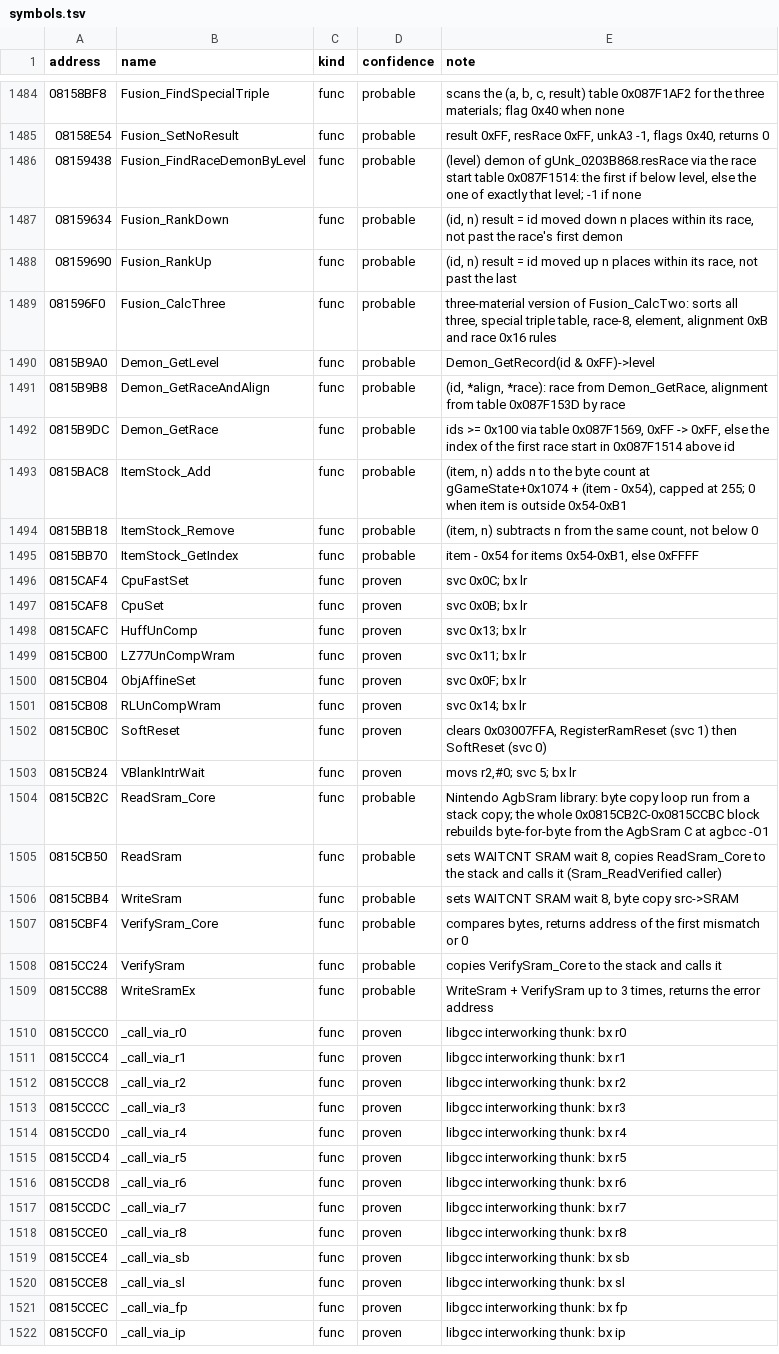
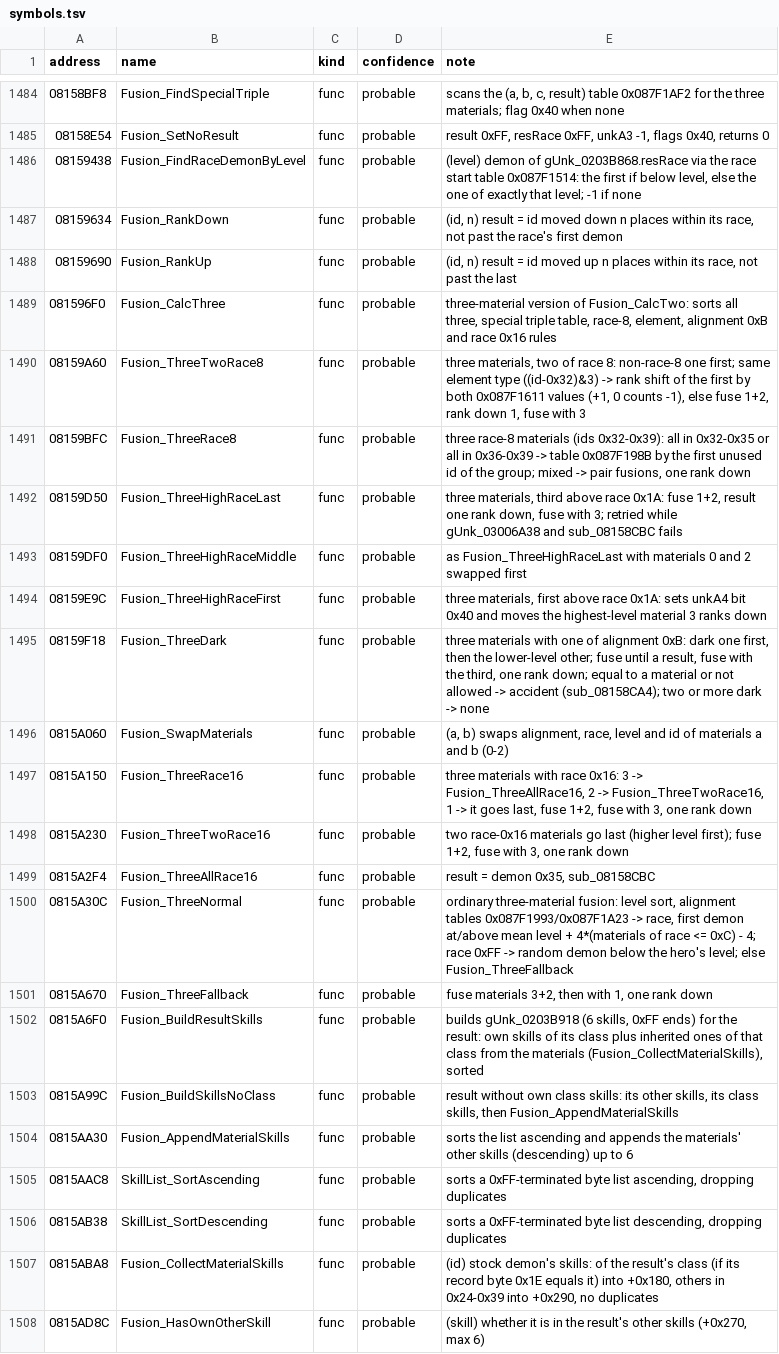
Before and after one commit to coregee/smt2_gba_en, a TSV file: decomp/reference/symbols.tsv, drawn as a sheet; only a part is shown, gaps mark what is left out; the shorter side is filled out with more unchanged rows; the diff covers the shown part only; the diff names each change by its address in the sheet, - before the commit and + after, or states it on an @@ line.

```diff
--- a/decomp/reference/symbols.tsv
+++ b/decomp/reference/symbols.tsv
+row 1490: 08159A60 | Fusion_ThreeTwoRace8 | func | probable | three materials, two of race 8: non-race-8 one first; same element type ((id-0x32)&3) -> rank shift of the first by both 0x087F1611 values (+1, 0 counts -1), else fuse 1+2, rank down 1, fuse with 3
+row 1491: 08159BFC | Fusion_ThreeRace8 | func | probable | three race-8 materials (ids 0x32-0x39): all in 0x32-0x35 or all in 0x36-0x39 -> table 0x087F198B by the first unused id of the group; mixed -> pair fusions, one rank down
+row 1492: 08159D50 | Fusion_ThreeHighRaceLast | func | probable | three materials, third above race 0x1A: fuse 1+2, result one rank down, fuse with 3; retried while gUnk_03006A38 and sub_08158CBC fails
+row 1493: 08159DF0 | Fusion_ThreeHighRaceMiddle | func | probable | as Fusion_ThreeHighRaceLast with materials 0 and 2 swapped first
+row 1494: 08159E9C | Fusion_ThreeHighRaceFirst | func | probable | three materials, first above race 0x1A: sets unkA4 bit 0x40 and moves the highest-level material 3 ranks down
+row 1495: 08159F18 | Fusion_ThreeDark | func | probable | three materials with one of alignment 0xB: dark one first, then the lower-level other; fuse until a result, fuse with the third, one rank down; equal to a material or not allowed -> accident (sub_08158CA4); two or more dark -> none
+row 1496: 0815A060 | Fusion_SwapMaterials | func | probable | (a, b) swaps alignment, race, level and id of materials a and b (0-2)
+row 1497: 0815A150 | Fusion_ThreeRace16 | func | probable | three materials with race 0x16: 3 -> Fusion_ThreeAllRace16, 2 -> Fusion_ThreeTwoRace16, 1 -> it goes last, fuse 1+2, fuse with 3, one rank down
+row 1498: 0815A230 | Fusion_ThreeTwoRace16 | func | probable | two race-0x16 materials go last (higher level first); fuse 1+2, fuse with 3, one rank down
+row 1499: 0815A2F4 | Fusion_ThreeAllRace16 | func | probable | result = demon 0x35, sub_08158CBC
+row 1500: 0815A30C | Fusion_ThreeNormal | func | probable | ordinary three-material fusion: level sort, alignment tables 0x087F1993/0x087F1A23 -> race, first demon at/above mean level + 4*(materials of race <= 0xC) - 4; race 0xFF -> random demon below the hero's level; else Fusion_ThreeFallback
+row 1501: 0815A670 | Fusion_ThreeFallback | func | probable | fuse materials 3+2, then with 1, one rank down
+row 1502: 0815A6F0 | Fusion_BuildResultSkills | func | probable | builds gUnk_0203B918 (6 skills, 0xFF ends) for the result: own skills of its class plus inherited ones of that class from the materials (Fusion_CollectMaterialSkills), sorted
+row 1503: 0815A99C | Fusion_BuildSkillsNoClass | func | probable | result without own class skills: its other skills, its class skills, then Fusion_AppendMaterialSkills
+row 1504: 0815AA30 | Fusion_AppendMaterialSkills | func | probable | sorts the list ascending and appends the materials' other skills (descending) up to 6
+row 1505: 0815AAC8 | SkillList_SortAscending | func | probable | sorts a 0xFF-terminated byte list ascending, dropping duplicates
+row 1506: 0815AB38 | SkillList_SortDescending | func | probable | sorts a 0xFF-terminated byte list descending, dropping duplicates
+row 1507: 0815ABA8 | Fusion_CollectMaterialSkills | func | probable | (id) stock demon's skills: of the result's class (if its record byte 0x1E equals it) into +0x180, others in 0x24-0x39 into +0x290, no duplicates
+row 1508: 0815AD8C | Fusion_HasOwnOtherSkill | func | probable | (skill) whether it is in the result's other skills (+0x270, max 6)
```
Also changed, not shown: 12 added rows elsewhere in this file, decomp/reference/function-map.tsv, 16 other files.
